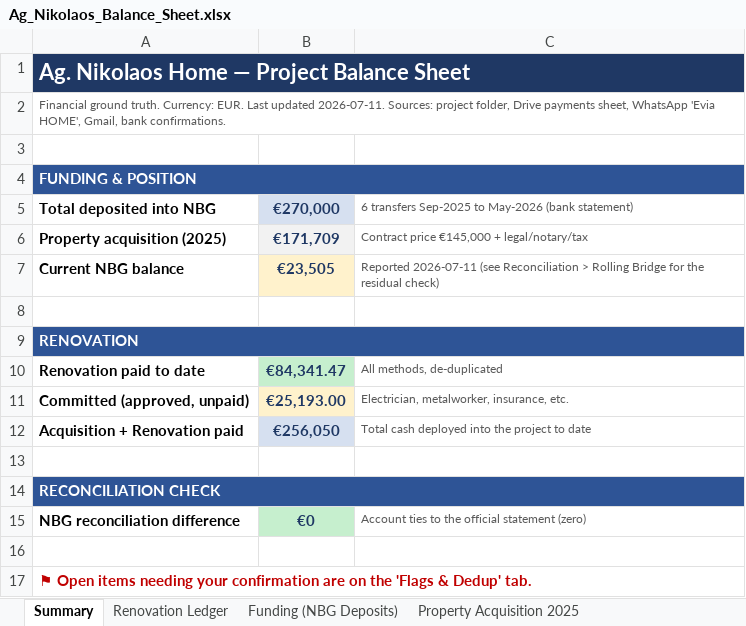
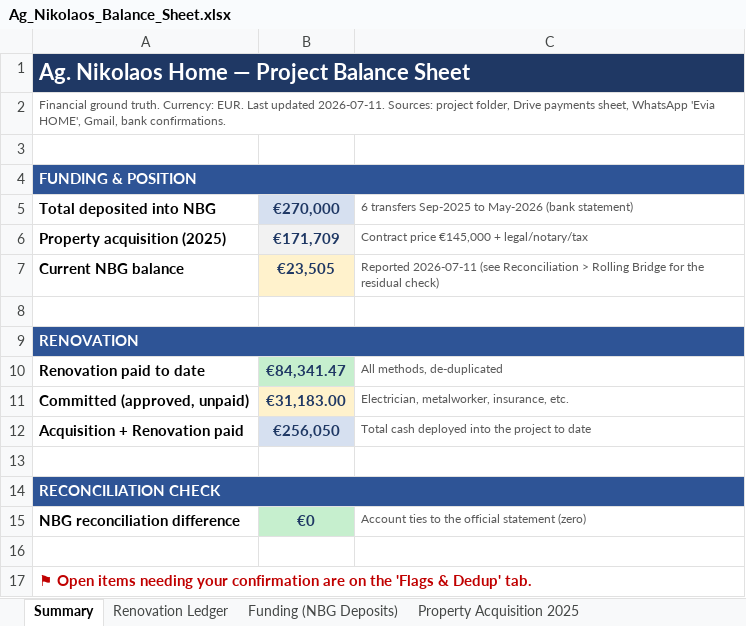
Before and after one commit to kobiba-git/Ag-Nikolaos-Project, an Excel workbook: Budget/Ag_Nikolaos_Balance_Sheet.xlsx, sheet Summary, drawn as a sheet; values as stored, in another font and other column widths than the file's, no borders; the diff names each change by its address in the sheet, - before the commit and + after, or states it on an @@ line.

```diff
--- a/Budget/Ag_Nikolaos_Balance_Sheet.xlsx (sheet Summary)
+++ b/Budget/Ag_Nikolaos_Balance_Sheet.xlsx (sheet Summary)
-B11: €25,193.00
+B11: €31,183.00
```
Also changed, not shown: sheet Renovation Ledger, formulas that keep their value, 1 other file.
